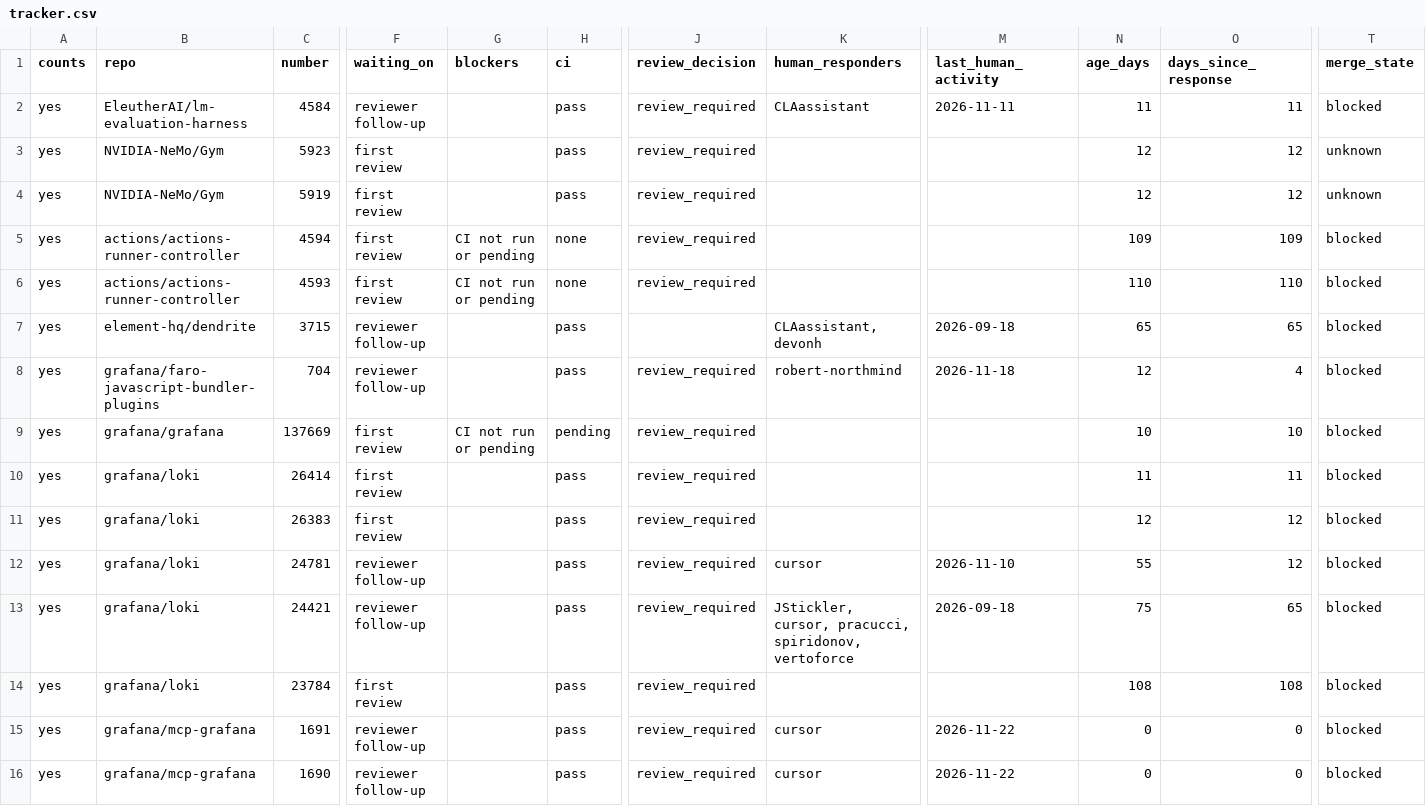
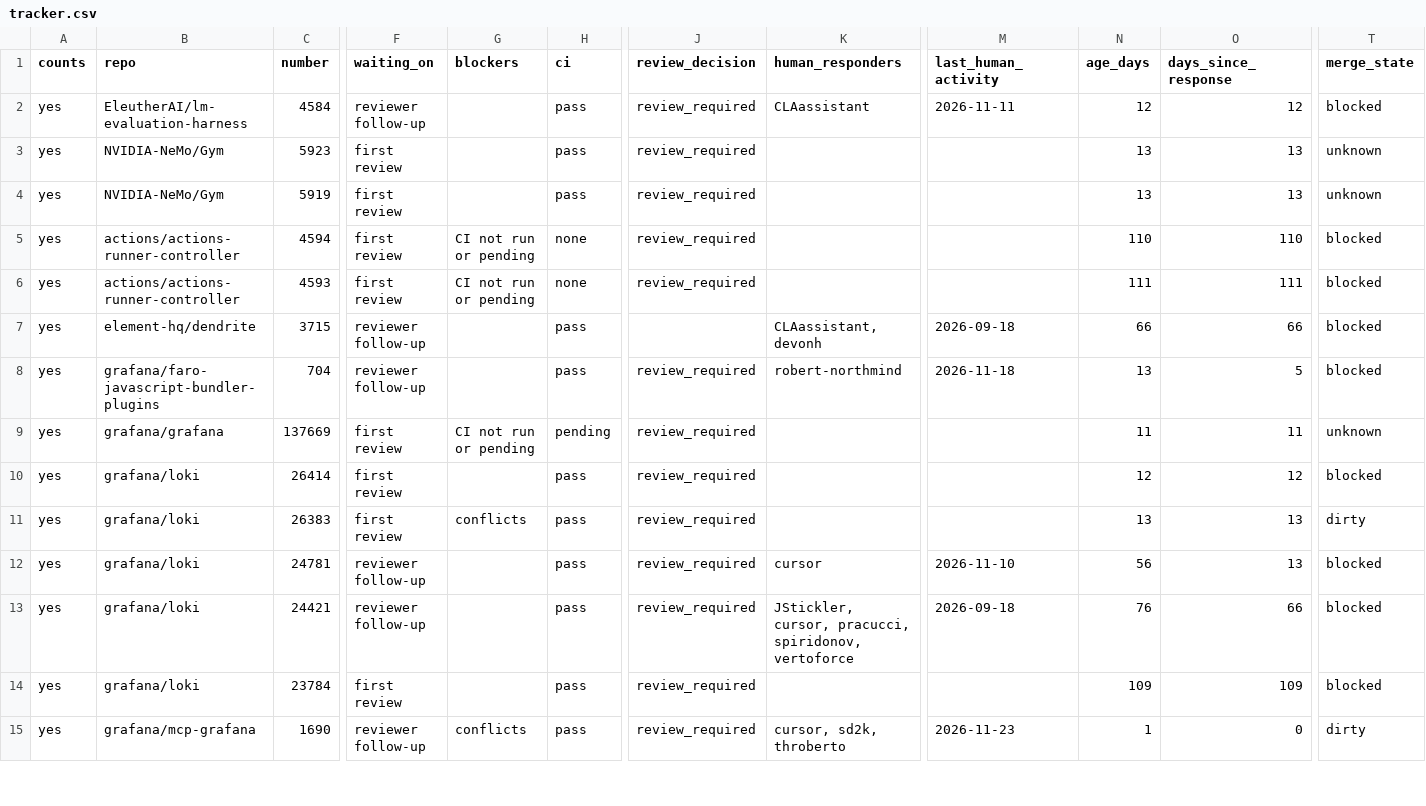
Before and after one commit to ankit373/ankit373, a CSV file: oss/tracker.csv, drawn as a sheet; only a part is shown, gaps mark what is left out; removed rows and columns are numbered as before the commit, all else as after; rows hold the shown columns only; the diff covers the shown part only; the diff names each change by its address in the sheet, - before the commit and + after, or states it on an @@ line.

```diff
--- a/oss/tracker.csv
+++ b/oss/tracker.csv
-N2 (age_days): 11
+N2 (age_days): 12
-O2 (days_since_response): 11
+O2 (days_since_response): 12
-N3:N4 (age_days): 12
+N3:N4 (age_days): 13
-O3:O4 (days_since_response): 12
+O3:O4 (days_since_response): 13
-N5 (age_days): 109
+N5 (age_days): 110
-O5 (days_since_response): 109
+O5 (days_since_response): 110
-N6 (age_days): 110
+N6 (age_days): 111
-O6 (days_since_response): 110
+O6 (days_since_response): 111
-N7 (age_days): 65
+N7 (age_days): 66
-O7 (days_since_response): 65
+O7 (days_since_response): 66
-N8 (age_days): 12
+N8 (age_days): 13
-O8 (days_since_response): 4
+O8 (days_since_response): 5
-N9 (age_days): 10
+N9 (age_days): 11
-O9 (days_since_response): 10
+O9 (days_since_response): 11
-T9 (merge_state): blocked
+T9 (merge_state): unknown
-N10 (age_days): 11
+N10 (age_days): 12
-O10 (days_since_response): 11
+O10 (days_since_response): 12
-G11 (blockers): (empty)
+G11 (blockers): conflicts
-N11 (age_days): 12
+N11 (age_days): 13
-O11:O12 (days_since_response): 12
+O11:O12 (days_since_response): 13
-T11 (merge_state): blocked
+T11 (merge_state): dirty
-N12 (age_days): 55
+N12 (age_days): 56
-N13 (age_days): 75
+N13 (age_days): 76
-O13 (days_since_response): 65
+O13 (days_since_response): 66
-N14 (age_days): 108
+N14 (age_days): 109
-O14 (days_since_response): 108
+O14 (days_since_response): 109
-row 15: yes | grafana/mcp-grafana | 1691 | reviewer follow-up |  | pass | review_required | cursor | 2026-11-22 | 0 | 0 | blocked
-G15 (blockers): (empty)
+G15 (blockers): conflicts
-K15 (human_responders): cursor
+K15 (human_responders): cursor, sd2k, throberto
-M15 (last_human_activity): 2026-11-22
+M15 (last_human_activity): 2026-11-23
-N15 (age_days): 0
+N15 (age_days): 1
-T15 (merge_state): blocked
+T15 (merge_state): dirty
```
Also changed, not shown: 3 added rows and 47 edited cells elsewhere in this file, 1 other file.
